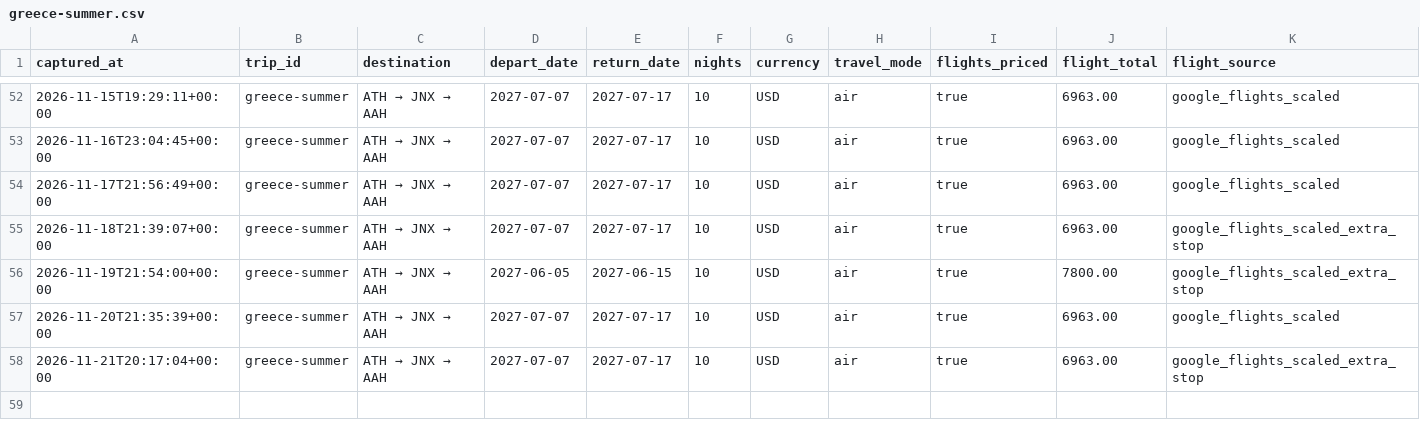
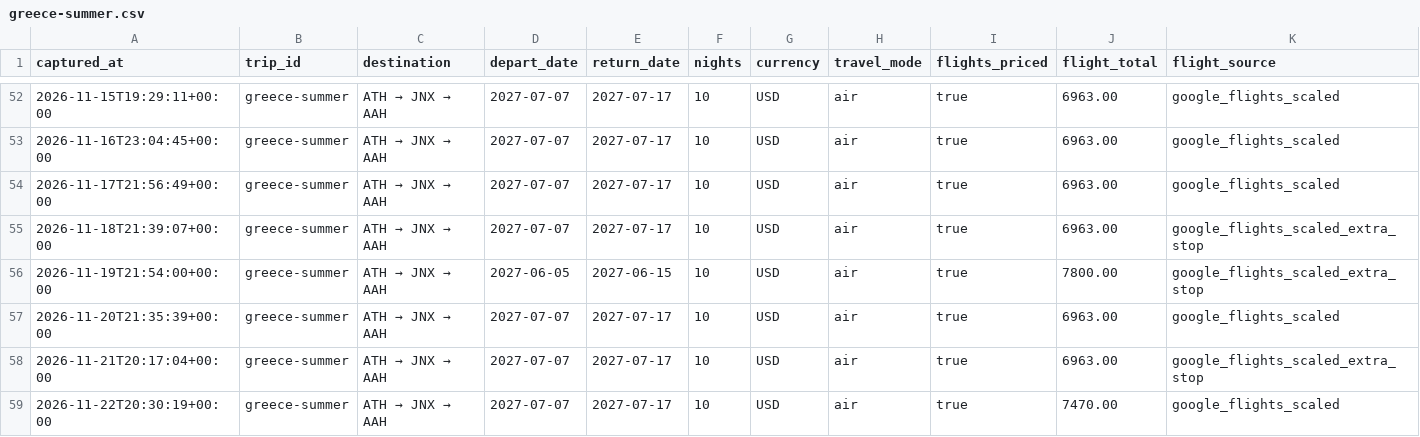
Before and after one commit to leeessner/Vacation-finder, a CSV file: data/history/greece-summer.csv, drawn as a sheet; only a part is shown, gaps mark what is left out; rows hold the shown columns only; the diff names each change by its address in the sheet, - before the commit and + after, or states it on an @@ line.

```diff
--- a/data/history/greece-summer.csv
+++ b/data/history/greece-summer.csv
+row 59: 2026-11-22T20:30:19+00:00 | greece-summer | ATH → JNX → AAH | 2027-07-07 | 2027-07-17 | 10 | USD | air | true | 7470.00 | google_flights_scaled
```
Also changed, not shown: data/history/austria-bavaria-summer.csv, data/history/florence-tuscany-summer.csv, 41 other files.
